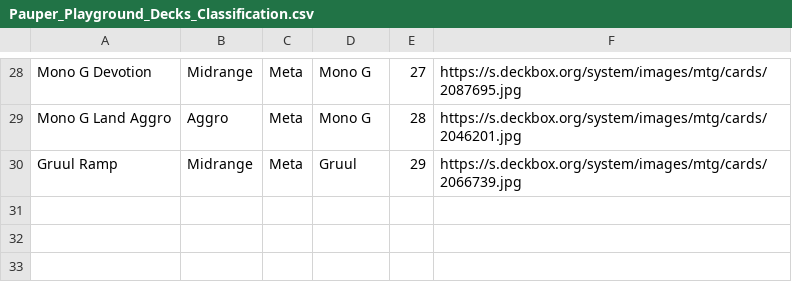
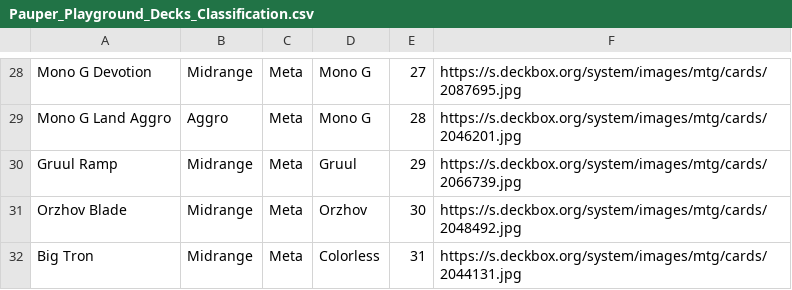
Before and after one commit to teacherMaik/mtg-pauper-mikelele, a CSV file: data/Pauper_Playground_Decks_Classification.csv, drawn as a sheet; only a part is shown, gaps mark what is left out.

```diff
--- a/data/Pauper_Playground_Decks_Classification.csv
+++ b/data/Pauper_Playground_Decks_Classification.csv
@@ -30 +30,3 @@ Mono G Land Aggro,Aggro,Meta,Mono G,28,https://s.deckbox.org/system/images/mtg/c
 Gruul Ramp,Midrange,Meta,Gruul,29,https://s.deckbox.org/system/images/mtg/cards/2066739.jpg
+Orzhov Blade,Midrange,Meta,Orzhov,30,https://s.deckbox.org/system/images/mtg/cards/2048492.jpg
+Big Tron,Midrange,Meta,Colorless,31,https://s.deckbox.org/system/images/mtg/cards/2044131.jpg
```
Also changed, not shown: data/Inventory_mikelele_2026.February.18.csv, 1 other file.
